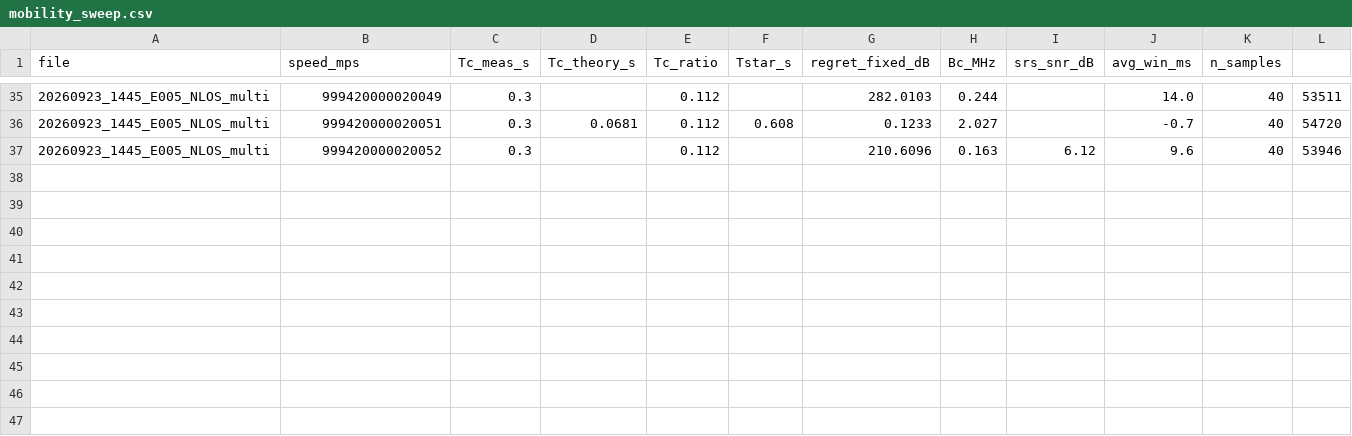
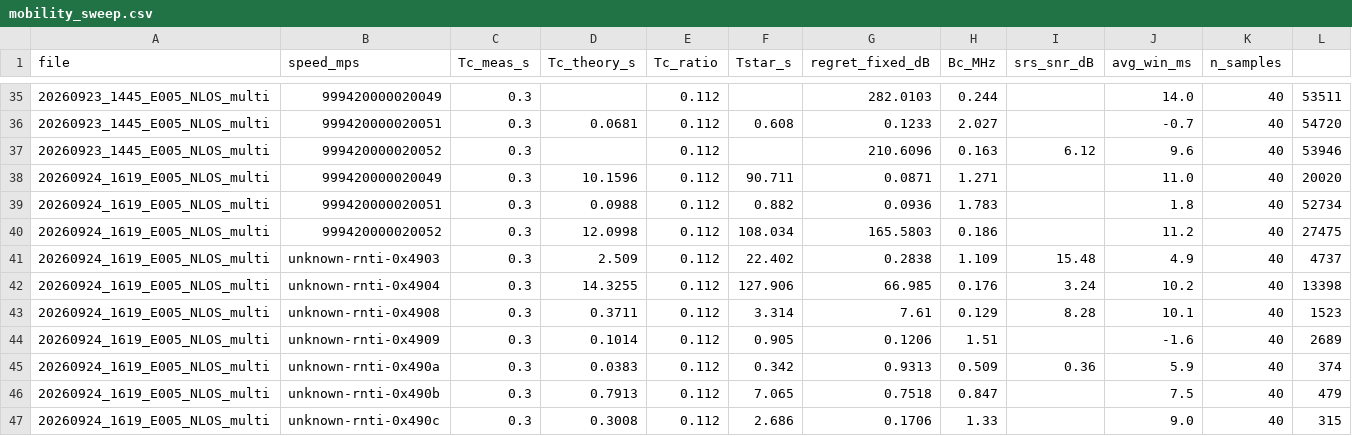
Before and after one commit to Ujjwal-Nano/OCUDU, a CSV file: datasets/mobility_sweep.csv, drawn as a sheet; only a part is shown, gaps mark what is left out.

Commit message:
dataset: 20260924_1619_E005_NLOS_multi — Three users NLOS with metal carpet in between, one user in mobility others just moved sometime

```diff
--- a/datasets/mobility_sweep.csv
+++ b/datasets/mobility_sweep.csv
@@ -37 +37,11 @@ file,speed_mps,Tc_meas_s,Tc_theory_s,Tc_ratio,Tstar_s,regret_fixed_dB,Bc_MHz,srs
 20260923_1445_E005_NLOS_multi,999420000020052,0.3,,0.112,,210.6096,0.163,6.12,9.6,40,53946
+20260924_1619_E005_NLOS_multi,999420000020049,0.3,10.1596,0.112,90.711,0.0871,1.271,,11.0,40,20020
+20260924_1619_E005_NLOS_multi,999420000020051,0.3,0.0988,0.112,0.882,0.0936,1.783,,1.8,40,52734
+20260924_1619_E005_NLOS_multi,999420000020052,0.3,12.0998,0.112,108.034,165.5803,0.186,,11.2,40,27475
+20260924_1619_E005_NLOS_multi,unknown-rnti-0x4903,0.3,2.509,0.112,22.402,0.2838,1.109,15.48,4.9,40,4737
+20260924_1619_E005_NLOS_multi,unknown-rnti-0x4904,0.3,14.3255,0.112,127.906,66.985,0.176,3.24,10.2,40,13398
+20260924_1619_E005_NLOS_multi,unknown-rnti-0x4908,0.3,0.3711,0.112,3.314,7.61,0.129,8.28,10.1,40,1523
+20260924_1619_E005_NLOS_multi,unknown-rnti-0x4909,0.3,0.1014,0.112,0.905,0.1206,1.51,,-1.6,40,2689
+20260924_1619_E005_NLOS_multi,unknown-rnti-0x490a,0.3,0.0383,0.112,0.342,0.9313,0.509,0.36,5.9,40,374
+20260924_1619_E005_NLOS_multi,unknown-rnti-0x490b,0.3,0.7913,0.112,7.065,0.7518,0.847,,7.5,40,479
+20260924_1619_E005_NLOS_multi,unknown-rnti-0x490c,0.3,0.3008,0.112,2.686,0.1706,1.33,,9.0,40,315
```
Also changed, not shown: datasets/campaign.csv, 45 other files.
